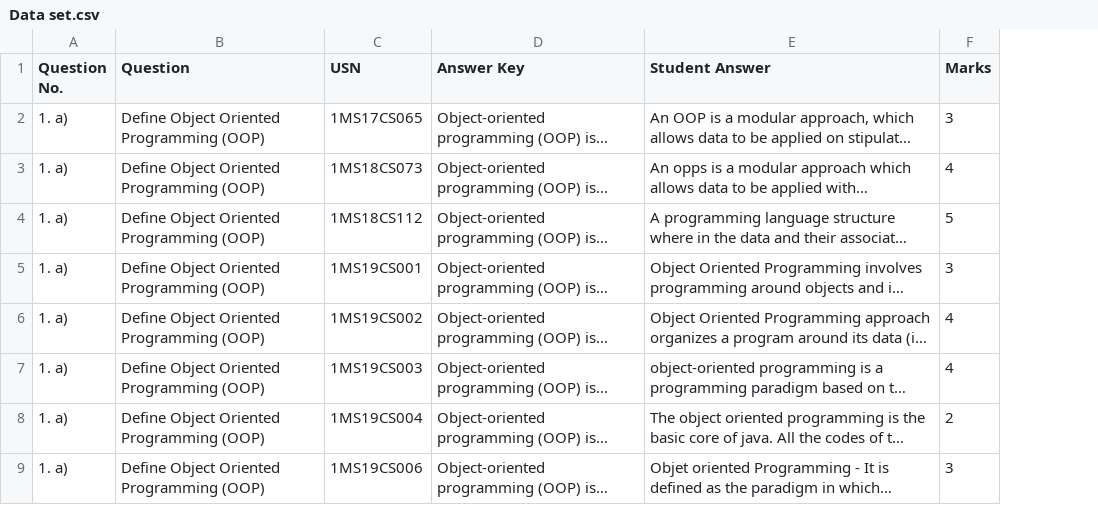
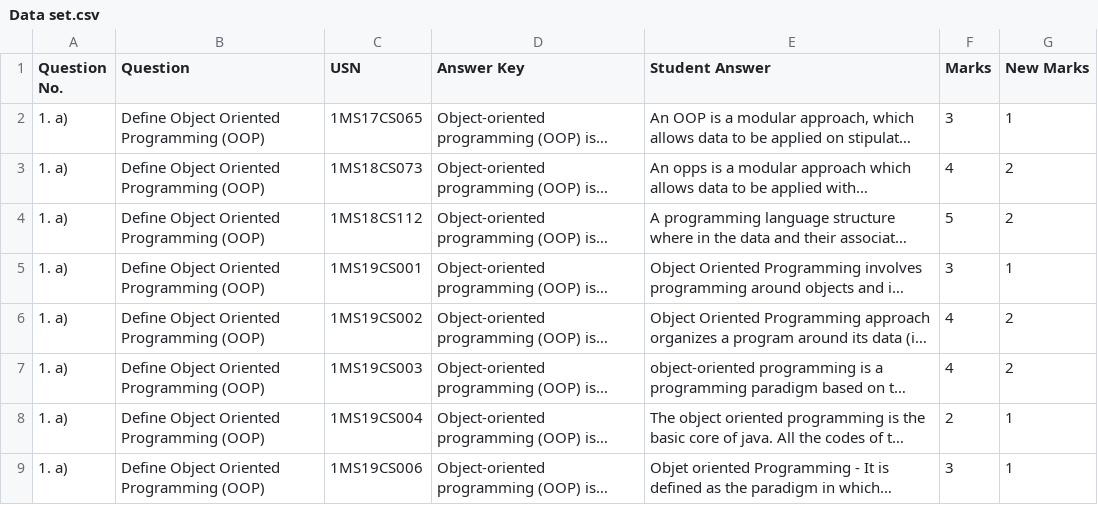
Before and after one commit to AR13570/MiniProject, a CSV file: Data set.csv, drawn as a sheet; only a part is shown; long unchanged cells end in …; the diff names each change by its address in the sheet, - before the commit and + after, or states it on an @@ line.

Commit message:
Add files via upload

```diff
--- a/Data set.csv
+++ b/Data set.csv
+column G (New Marks), rows 2-9: 1 | 2 | 2 | 1 | 2 | 2 | 1 | 1
```
